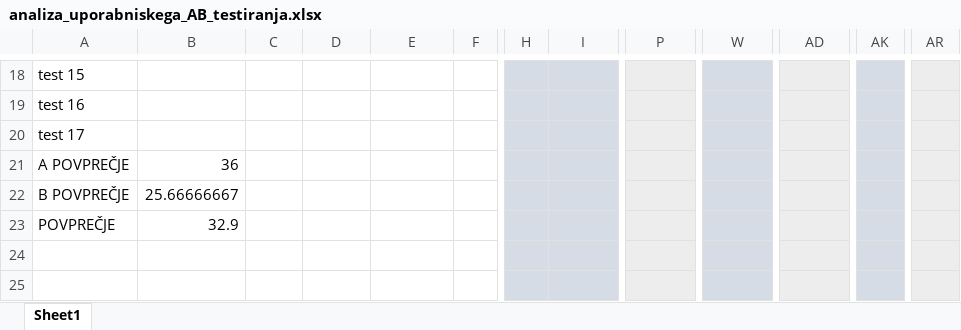
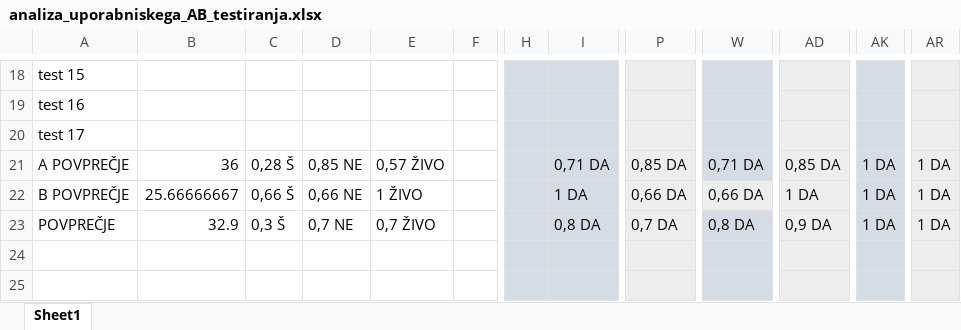
Before and after one commit to UrhPercic/analiza-dobaviteljev, an Excel workbook: analiza_uporabniskega_AB_testiranja.xlsx, sheet Sheet1, drawn as a sheet; only a part is shown, gaps mark what is left out; values as stored, in another font and other column widths than the file's, no borders; the diff names each change by its address in the sheet, - before the commit and + after, or states it on an @@ line.

Commit message:
Povprecja

```diff
--- a/analiza_uporabniskega_AB_testiranja.xlsx (sheet Sheet1)
+++ b/analiza_uporabniskega_AB_testiranja.xlsx (sheet Sheet1)
-C21: (empty)
+C21: 0,28 Š
-D21: (empty)
+D21: 0,85 NE
-E21: (empty)
+E21: 0,57 ŽIVO
-I21: (empty)
+I21: 0,71 DA
-P21: (empty)
+P21: 0,85 DA
-W21: (empty)
+W21: 0,71 DA
-AD21: (empty)
+AD21: 0,85 DA
-AK21:AK23: (empty)
+AK21:AK23: 1 DA
-AR21:AR23: (empty)
+AR21:AR23: 1 DA
-C22: (empty)
+C22: 0,66 Š
-D22: (empty)
+D22: 0,66 NE
-E22: (empty)
+E22: 1 ŽIVO
-I22: (empty)
+I22: 1 DA
-P22: (empty)
+P22: 0,66 DA
-W22: (empty)
+W22: 0,66 DA
-AD22: (empty)
+AD22: 1 DA
-C23: (empty)
+C23: 0,3 Š
-D23: (empty)
+D23: 0,7 NE
-E23: (empty)
+E23: 0,7 ŽIVO
-I23: (empty)
+I23: 0,8 DA
-P23: (empty)
+P23: 0,7 DA
-W23: (empty)
+W23: 0,8 DA
-AD23: (empty)
+AD23: 0,9 DA
```
